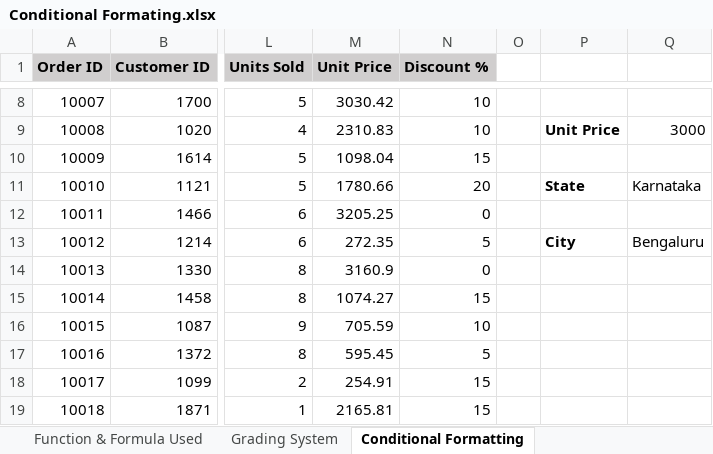
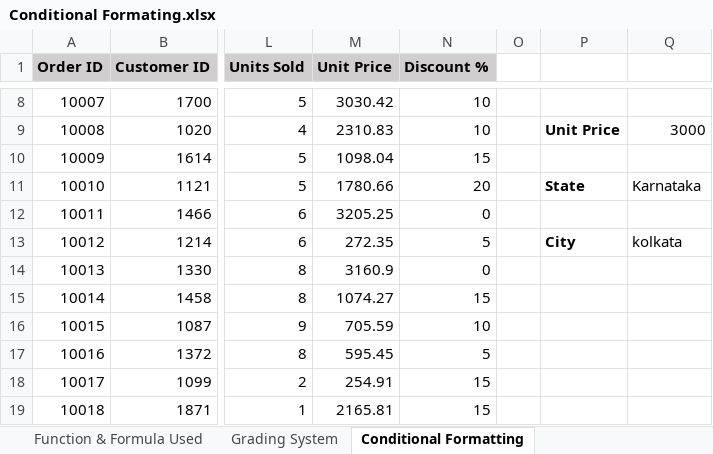
Before and after one commit to sayar2121/ANUDIP_BY_SAYAR_DPBA, an Excel workbook: EXCEL/Classwork/Conditional Formating.xlsx, sheet Conditional Formatting, drawn as a sheet; only a part is shown, gaps mark what is left out; values as stored, in another font and other column widths than the file's, no borders; conditional formats not drawn; the diff names each change by its address in the sheet, - before the commit and + after, or states it on an @@ line.

```diff
--- a/EXCEL/Classwork/Conditional Formating.xlsx (sheet Conditional Formatting)
+++ b/EXCEL/Classwork/Conditional Formating.xlsx (sheet Conditional Formatting)
-Q13: Bengaluru
+Q13: kolkata
```
Also changed, not shown: sheet Grading System, other sheet tabs, 4 other files.
